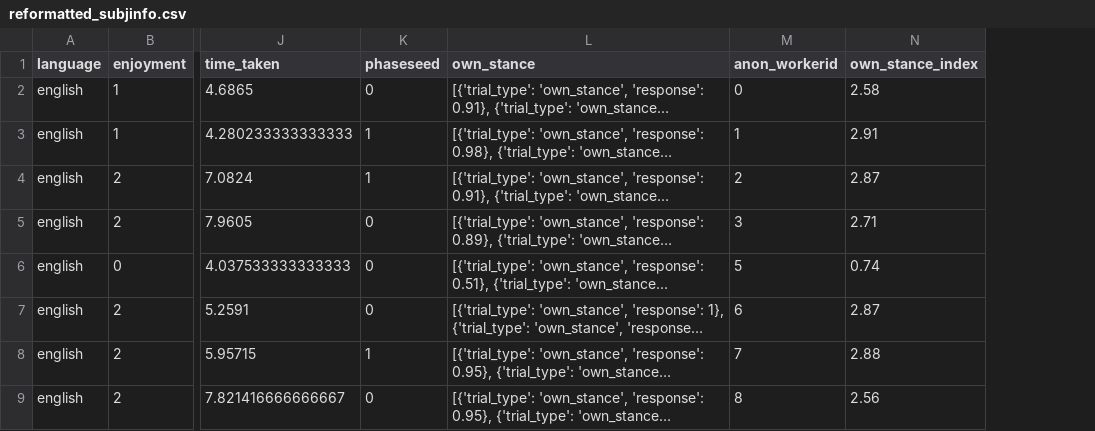
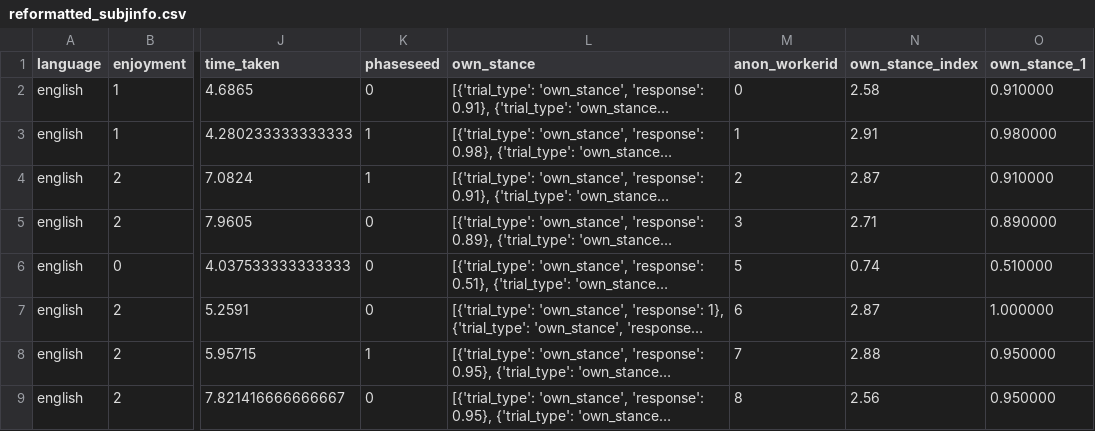
Before and after one commit to yiweiluo/245b_project, a CSV file: analysis/01_experiment/data/reformatted_subjinfo.csv, drawn as a sheet; only a part is shown, gaps mark what is left out; long unchanged cells end in …; the diff names each change by its address in the sheet, - before the commit and + after, or states it on an @@ line.

```diff
--- a/analysis/01_experiment/data/reformatted_subjinfo.csv
+++ b/analysis/01_experiment/data/reformatted_subjinfo.csv
+column O (own_stance_1), rows 2-9: 0.910000 | 0.980000 | 0.910000 | 0.890000 | 0.510000 | 1.000000 | 0.950000 | 0.950000
```
Also changed, not shown: 1 other file.
